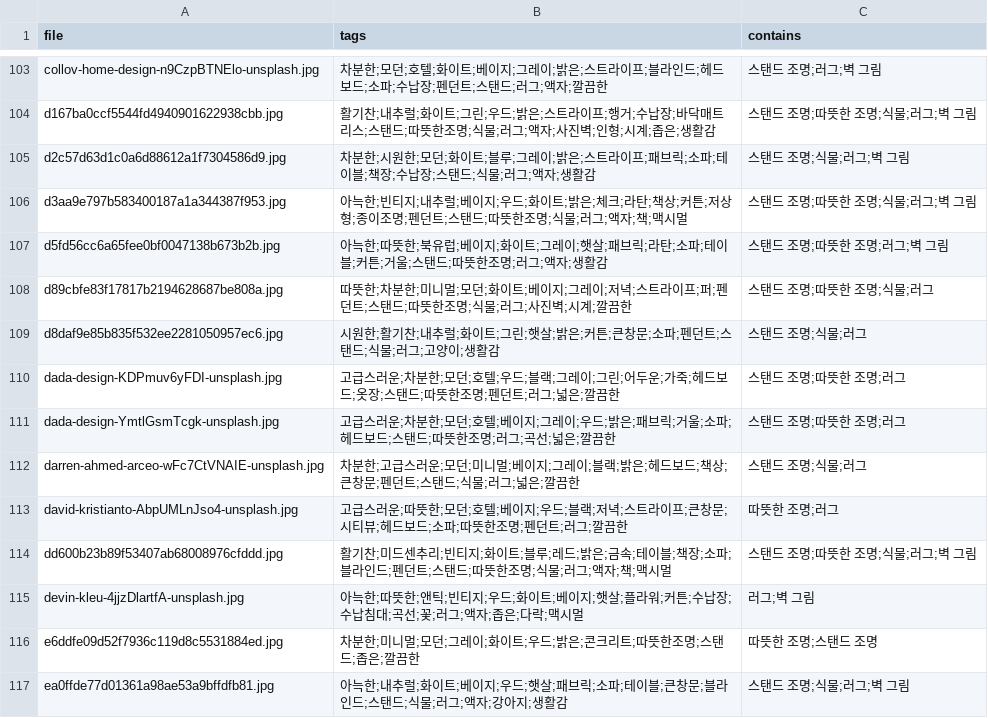
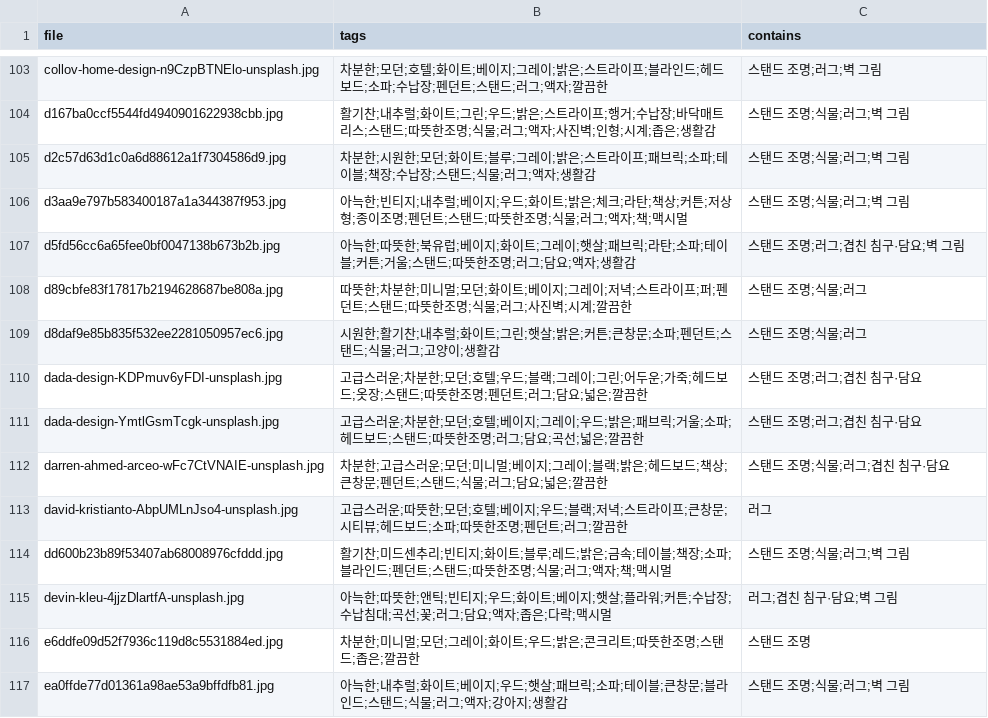
Before and after one commit to lschoivibecoding-01/hci_pilot, a CSV file: pool/pool.csv, drawn as a sheet; only a part is shown, gaps mark what is left out; the diff covers the shown part only; the diff names each change by its address in the sheet, - before the commit and + after, or states it on an @@ line.

```diff
--- a/pool/pool.csv
+++ b/pool/pool.csv
-C104 (contains): 스탠드 조명;따뜻한 조명;식물;러그;벽 그림
+C104 (contains): 스탠드 조명;식물;러그;벽 그림
-C106 (contains): 스탠드 조명;따뜻한 조명;식물;러그;벽 그림
+C106 (contains): 스탠드 조명;식물;러그;벽 그림
-B107 (tags): …;러그;액자;생…
+B107 (tags): …;러그;담요;액자;생…
-C107 (contains): 스탠드 조명;따뜻한 조명;러그;벽 그림
+C107 (contains): 스탠드 조명;러그;겹친 침구·담요;벽 그림
-C108 (contains): 스탠드 조명;따뜻한 조명;식물;러그
+C108 (contains): 스탠드 조명;식물;러그
-B110 (tags): …;러그;넓은;깔…
+B110 (tags): …;러그;담요;넓은;깔…
-C110:C111 (contains): 스탠드 조명;따뜻한 조명;러그
+C110:C111 (contains): 스탠드 조명;러그;겹친 침구·담요
-B111 (tags): …;러그;곡선;넓…
+B111 (tags): …;러그;담요;곡선;넓…
-B112 (tags): …;러그;넓은;깔…
+B112 (tags): …;러그;담요;넓은;깔…
-C112 (contains): 스탠드 조명;식물;러그
+C112 (contains): 스탠드 조명;식물;러그;겹친 침구·담요
-C113 (contains): 따뜻한 조명;러그
+C113 (contains): 러그
-C114 (contains): 스탠드 조명;따뜻한 조명;식물;러그;벽 그림
+C114 (contains): 스탠드 조명;식물;러그;벽 그림
-B115 (tags): …;러그;액자;좁…
+B115 (tags): …;러그;담요;액자;좁…
-C115 (contains): 러그;벽 그림
+C115 (contains): 러그;겹친 침구·담요;벽 그림
-C116 (contains): 따뜻한 조명;스탠드 조명
+C116 (contains): 스탠드 조명
```
Also changed, not shown: 146 edited cells elsewhere in this file, 6 other files.
